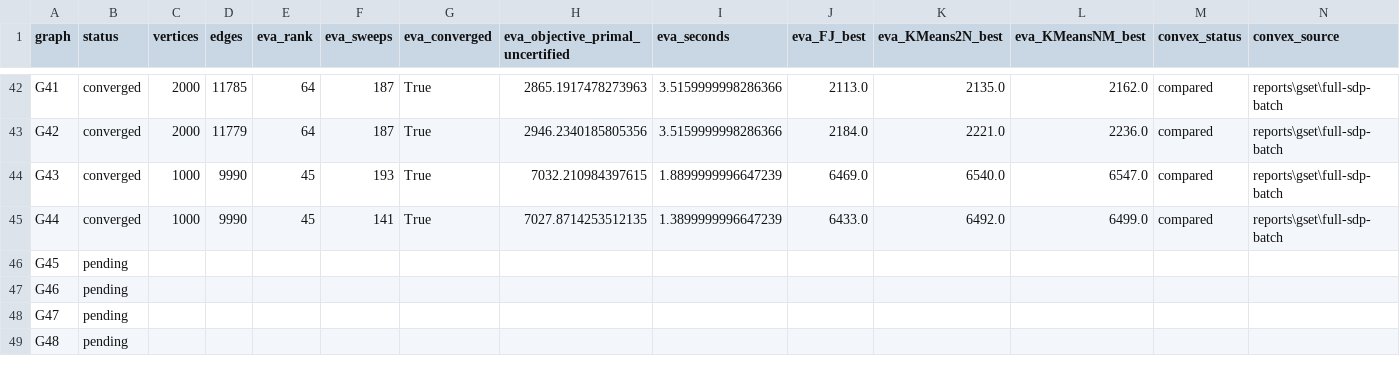
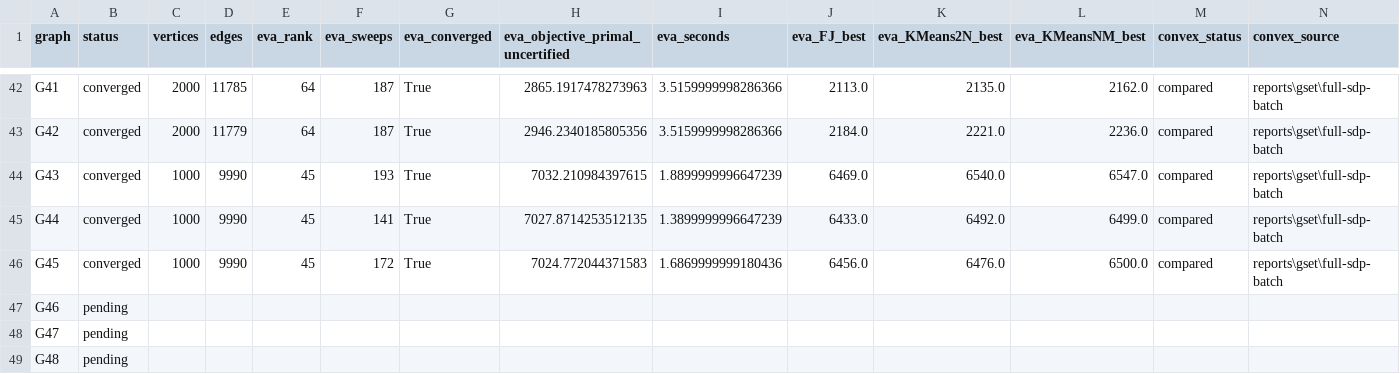
Before and after one commit to heri-espino/maxkcut, a CSV file: results/gset/experiment002-eva/summary.csv, drawn as a sheet; only a part is shown, gaps mark what is left out; the diff covers the shown part only; the diff names each change by its address in the sheet, - before the commit and + after, or states it on an @@ line.

Commit message:
experiment002: updated all-graph summary

```diff
--- a/results/gset/experiment002-eva/summary.csv
+++ b/results/gset/experiment002-eva/summary.csv
-B46 (status): pending
+B46 (status): converged
-C46 (vertices): (empty)
+C46 (vertices): 1000
-D46 (edges): (empty)
+D46 (edges): 9990
-E46 (eva_rank): (empty)
+E46 (eva_rank): 45
-F46 (eva_sweeps): (empty)
+F46 (eva_sweeps): 172
-G46 (eva_converged): (empty)
+G46 (eva_converged): True
-H46 (eva_objective_primal_uncertified): (empty)
+H46 (eva_objective_primal_uncertified): 7024.772044371583
-I46 (eva_seconds): (empty)
+I46 (eva_seconds): 1.6869999999180436
-J46 (eva_FJ_best): (empty)
+J46 (eva_FJ_best): 6456.0
-K46 (eva_KMeans2N_best): (empty)
+K46 (eva_KMeans2N_best): 6476.0
-L46 (eva_KMeansNM_best): (empty)
+L46 (eva_KMeansNM_best): 6500.0
-M46 (convex_status): (empty)
+M46 (convex_status): compared
-N46 (convex_source): (empty)
+N46 (convex_source): reports\gset\full-sdp-batch
```
Also changed, not shown: 8 edited cells elsewhere in this file.
